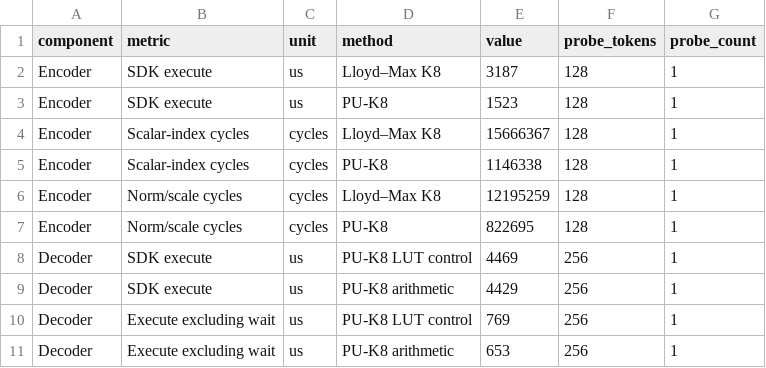
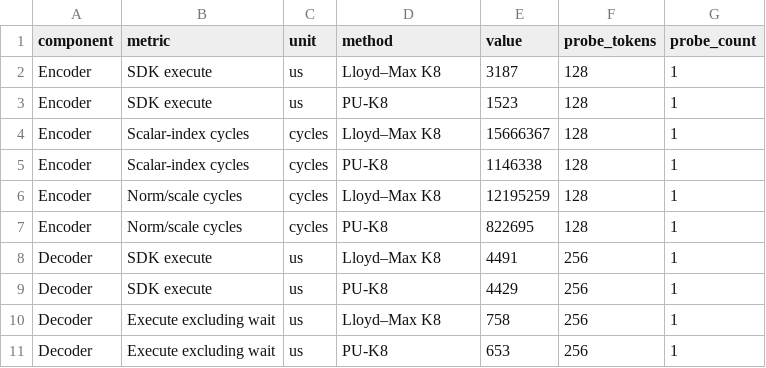
Before and after one commit to HANJEONGWOO/ICEIC2027_Overleaf_Ready, a CSV file: figures/kv_cache_codec_costs.csv, drawn as a sheet.

Commit message:
논문 최종 배치 정리 및 디코더 비교 수치 정정
- 표·그림과 본문 설명의 배치 개선
- 결론·참고문헌 배치 및 문장·약어 정리
- Fig. 5 Lloyd–Max 디코더 시간과 변화율 정정
- 최종 4페이지 PDF 갱신

```diff
--- a/figures/kv_cache_codec_costs.csv
+++ b/figures/kv_cache_codec_costs.csv
@@ -7,5 +7,5 @@ Encoder,Norm/scale cycles,cycles,Lloyd–Max K8,12195259,128,1
 Encoder,Norm/scale cycles,cycles,PU-K8,822695,128,1
-Decoder,SDK execute,us,PU-K8 LUT control,4469,256,1
-Decoder,SDK execute,us,PU-K8 arithmetic,4429,256,1
-Decoder,Execute excluding wait,us,PU-K8 LUT control,769,256,1
-Decoder,Execute excluding wait,us,PU-K8 arithmetic,653,256,1
+Decoder,SDK execute,us,Lloyd–Max K8,4491,256,1
+Decoder,SDK execute,us,PU-K8,4429,256,1
+Decoder,Execute excluding wait,us,Lloyd–Max K8,758,256,1
+Decoder,Execute excluding wait,us,PU-K8,653,256,1
```
Also changed, not shown: 6 other files.
